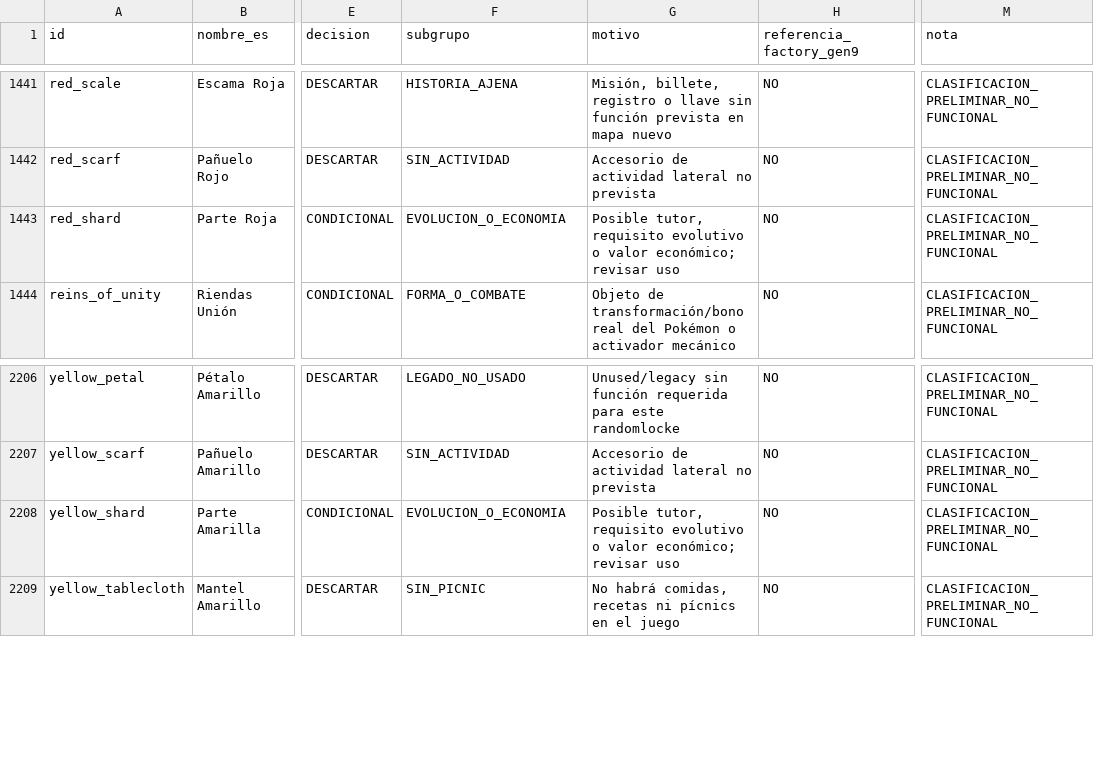
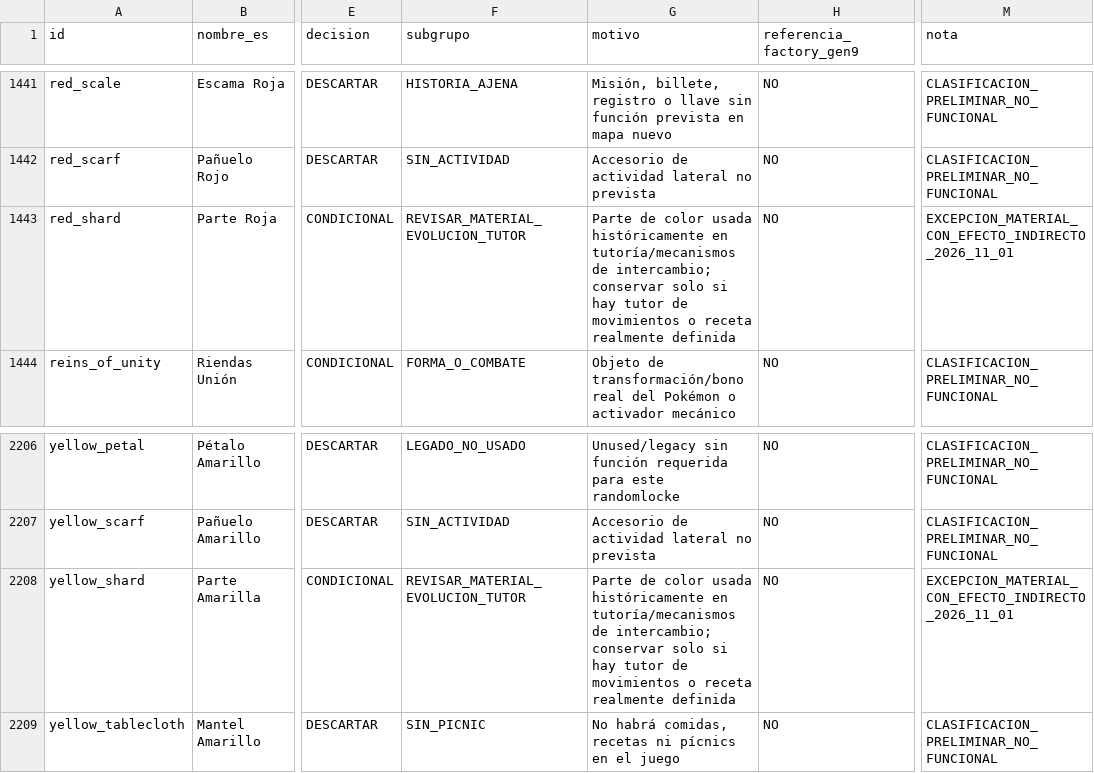
Before and after one commit to danielmariabardillo1412-creator/pokemon-calvo-, a CSV file: docs/current/RANDOMLOCK_ITEMS_SCOPE_V1.csv, drawn as a sheet; only a part is shown, gaps mark what is left out; the diff covers the shown part only; the diff names each change by its address in the sheet, - before the commit and + after, or states it on an @@ line.

Commit message:
docs(items): defer 12 mega accessories, reject 3 vanity gifts, audit tutor/evolution inputs [skip ci]

```diff
--- a/docs/current/RANDOMLOCK_ITEMS_SCOPE_V1.csv
+++ b/docs/current/RANDOMLOCK_ITEMS_SCOPE_V1.csv
-F1443 (subgrupo): EVOLUCION_O_ECONOMIA
+F1443 (subgrupo): REVISAR_MATERIAL_EVOLUCION_TUTOR
-G1443 (motivo): Posible tutor, requisito evolutivo o valor económico; revisar uso
+G1443 (motivo): Parte de color usada históricamente en tutoría/mecanismos de intercambio; conservar solo si hay tutor de movimientos o receta realmente definida
-M1443 (nota): CLASIFICACION_PRELIMINAR_NO_FUNCIONAL
+M1443 (nota): EXCEPCION_MATERIAL_CON_EFECTO_INDIRECTO_2026_11_01
-F2208 (subgrupo): EVOLUCION_O_ECONOMIA
+F2208 (subgrupo): REVISAR_MATERIAL_EVOLUCION_TUTOR
-G2208 (motivo): Posible tutor, requisito evolutivo o valor económico; revisar uso
+G2208 (motivo): Parte de color usada históricamente en tutoría/mecanismos de intercambio; conservar solo si hay tutor de movimientos o receta realmente definida
-M2208 (nota): CLASIFICACION_PRELIMINAR_NO_FUNCIONAL
+M2208 (nota): EXCEPCION_MATERIAL_CON_EFECTO_INDIRECTO_2026_11_01
```
Also changed, not shown: 66 edited cells elsewhere in this file.
